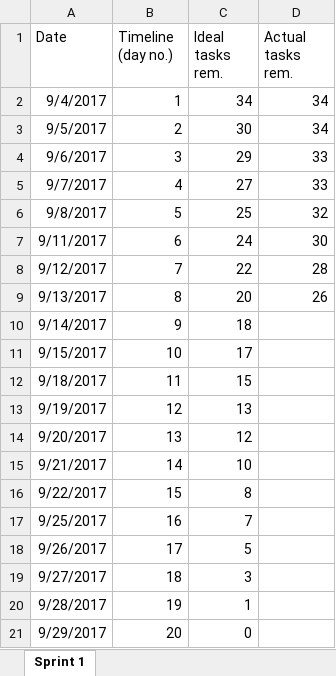
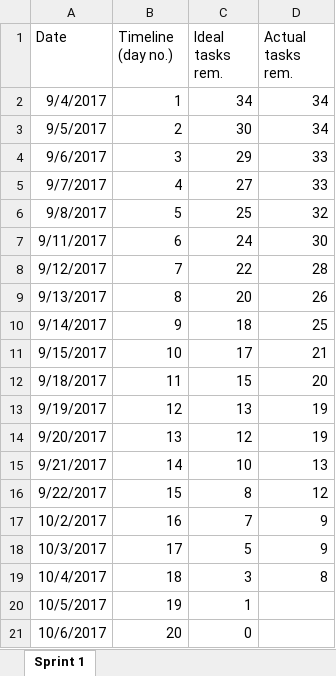
Before and after one commit to douglas-kumar/ifb299, an Excel workbook: Meeting Details/Burn Down Chart.xlsx, sheet Sprint 1, drawn as a sheet; values as stored, in another font and other column widths than the file's, no borders; charts and pictures not drawn; the diff names each change by its address in the sheet, - before the commit and + after, or states it on an @@ line.

```diff
--- a/Meeting Details/Burn Down Chart.xlsx (sheet Sprint 1)
+++ b/Meeting Details/Burn Down Chart.xlsx (sheet Sprint 1)
-D10 (Actual tasks rem.): (empty)
+D10 (Actual tasks rem.): 25
-D11 (Actual tasks rem.): (empty)
+D11 (Actual tasks rem.): 21
-D12 (Actual tasks rem.): (empty)
+D12 (Actual tasks rem.): 20
-D13:D14 (Actual tasks rem.): (empty)
+D13:D14 (Actual tasks rem.): 19
-D15 (Actual tasks rem.): (empty)
+D15 (Actual tasks rem.): 13
-D16 (Actual tasks rem.): (empty)
+D16 (Actual tasks rem.): 12
-A17 (Date): 9/25/2017
+A17 (Date): 10/2/2017
-D17:D18 (Actual tasks rem.): (empty)
+D17:D18 (Actual tasks rem.): 9
-A18 (Date): 9/26/2017
+A18 (Date): 10/3/2017
-A19 (Date): 9/27/2017
+A19 (Date): 10/4/2017
-D19 (Actual tasks rem.): (empty)
+D19 (Actual tasks rem.): 8
-A20 (Date): 9/28/2017
+A20 (Date): 10/5/2017
-A21 (Date): 9/29/2017
+A21 (Date): 10/6/2017
```
Also changed, not shown: charts or pictures, 3 other files.
